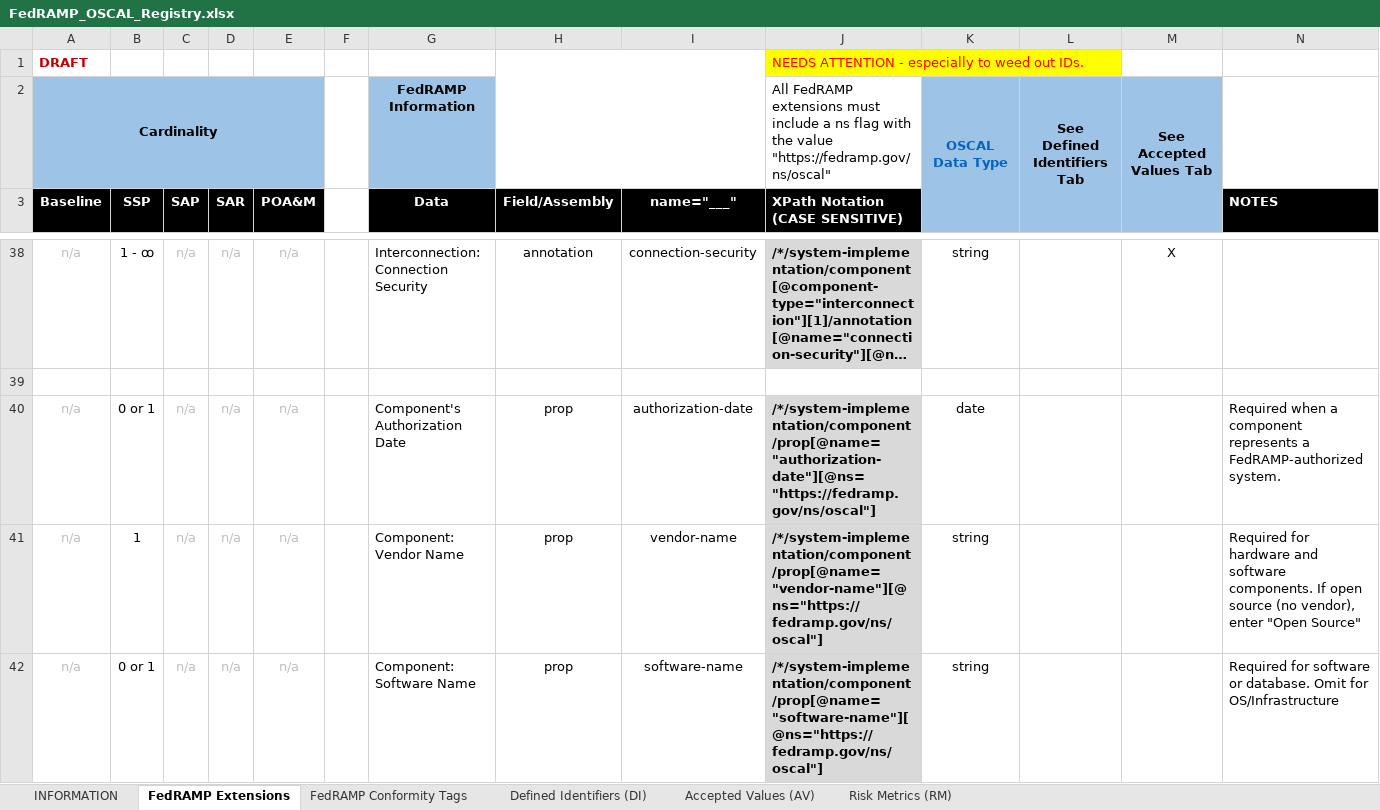
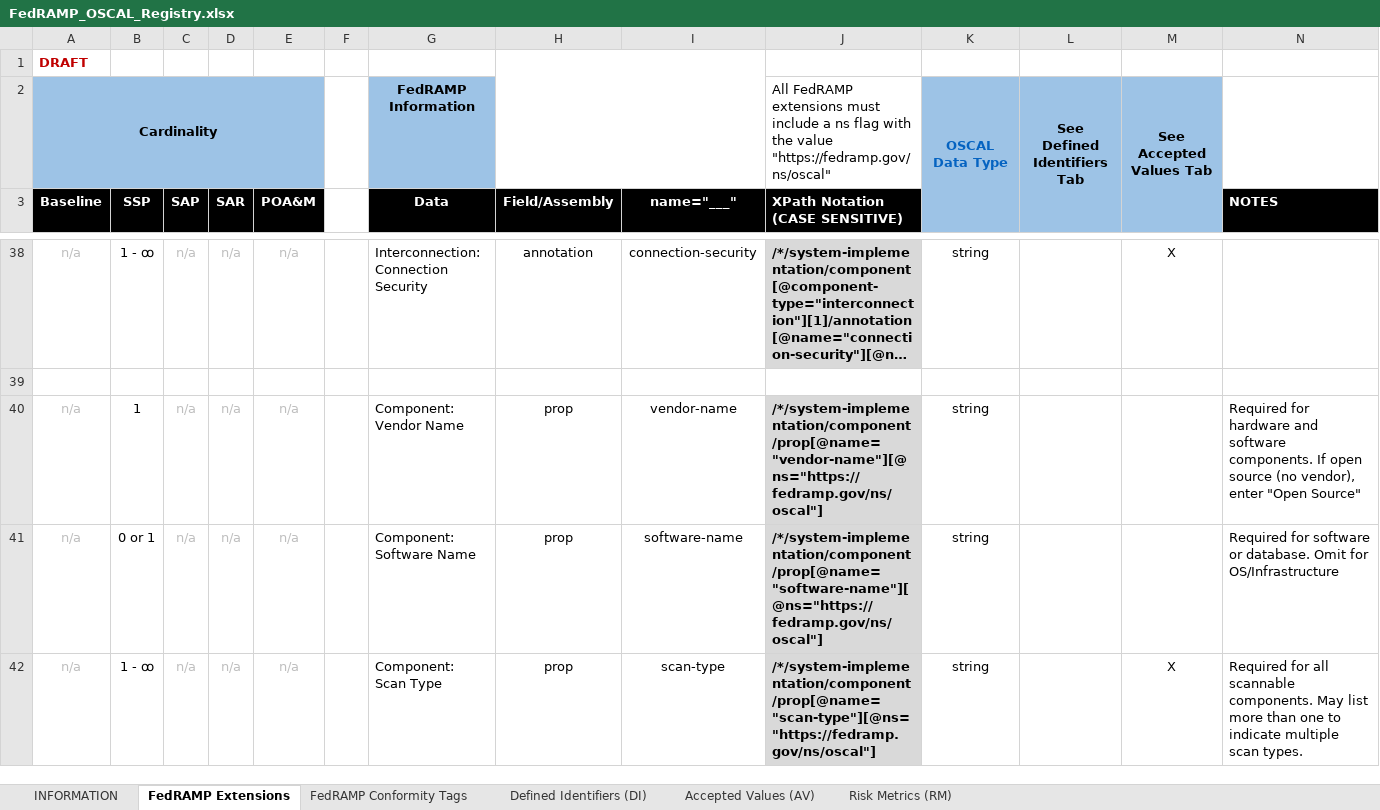
Before and after one commit to GSA/fedramp-automation, an Excel workbook: documents/FedRAMP_OSCAL_Registry.xlsx, sheet FedRAMP Extensions, drawn as a sheet; only a part is shown, gaps mark what is left out; the shorter side is filled out with more unchanged rows; long unchanged cells end in …; values as stored, in another font and other column widths than the file's, no borders; the diff names each change by its address in the sheet, - before the commit and + after, or states it on an @@ line.

Commit message:
Registry adjustments

```diff
--- a/documents/FedRAMP_OSCAL_Registry.xlsx (sheet FedRAMP Extensions)
+++ b/documents/FedRAMP_OSCAL_Registry.xlsx (sheet FedRAMP Extensions)
-J1 (XPath Notation (CASE SENSITIVE)): NEEDS ATTENTION - especially to weed out IDs.
+J1 (XPath Notation (CASE SENSITIVE)): (empty)
-J1 fill: #FFFF00
+J1 fill: none
-row 40: n/a | 0 or 1 | n/a | n/a | n/a |  | Component's Authorization Date | prop | authorization-date | /*/system-implementation/component/prop[@name="authorization-date"][@ns="https://fedramp.gov/ns/oscal"] | date |  |  | Required when a component represents a FedRAMP-authorized system.
```
Also changed, not shown: sheet INFORMATION.
